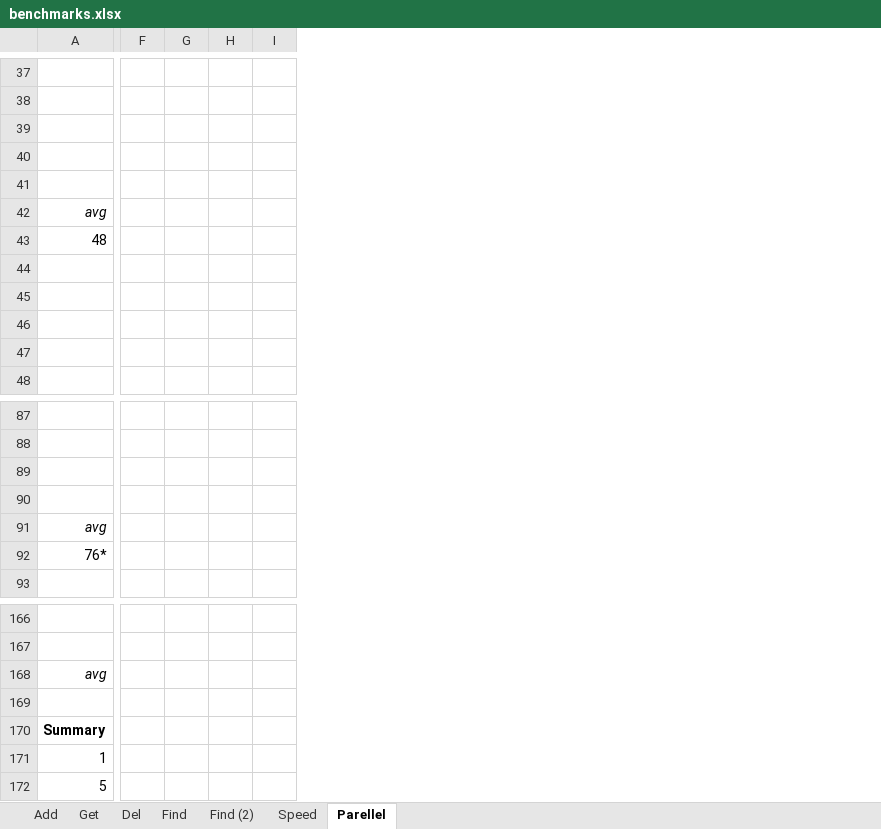
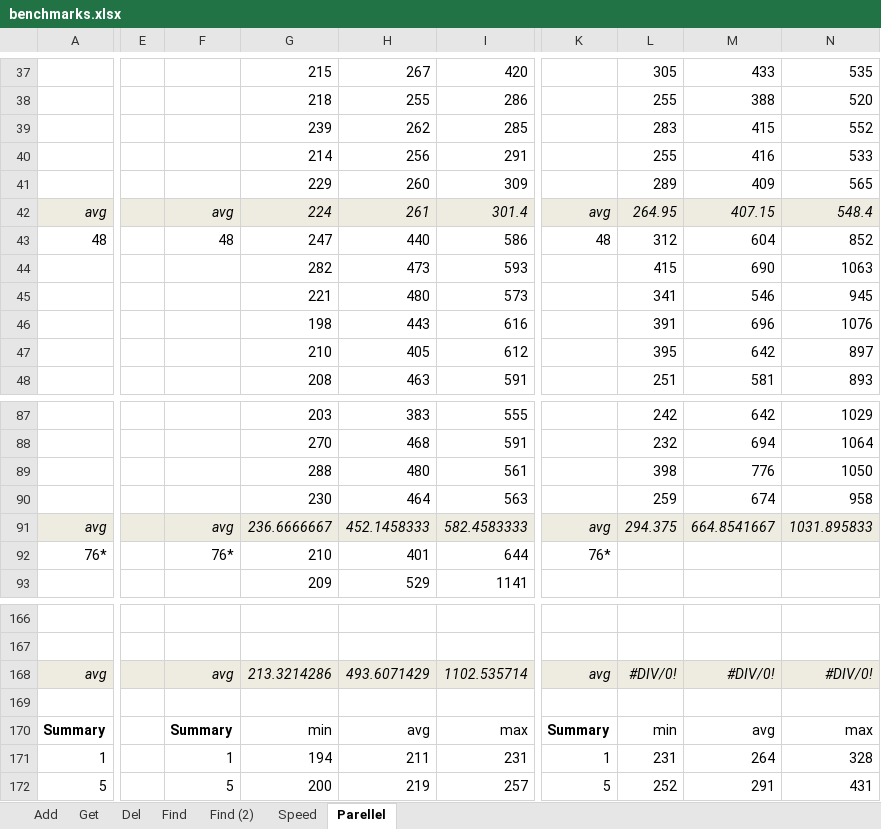
Before and after one commit to JungleComputing/advert, an Excel workbook: doc/thesis/figures/benchmarks.xlsx, sheet Parellel, drawn as a sheet; only a part is shown, gaps mark what is left out; values as stored, in another font and other column widths than the file's, no borders; charts and pictures not drawn; removed rows and columns are numbered as before the commit, all else as after; the diff covers the shown part only; the diff names each change by its address in the sheet, - before the commit and + after, or states it on an @@ line.

```diff
--- a/doc/thesis/figures/benchmarks.xlsx (sheet Parellel)
+++ b/doc/thesis/figures/benchmarks.xlsx (sheet Parellel)
+column E, empty
+column F, rows 42-43: avg | 48; rows 91-92: avg | 76*; rows 168-172: avg |  | Summary | 1 | 5
+column G, rows 37-48: 215 | 218 | 239 | 214 | 229 | 224 | 247 | 282 | 221 | 198 | 210 | 208; rows 87-93: 203 | 270 | 288 | 230 | 236.6666667 | 210 | 209; rows 168-172: 213.3214286 |  | min | 194 | 200
+column H, rows 37-48: 267 | 255 | 262 | 256 | 260 | 261 | 440 | 473 | 480 | 443 | 405 | 463; rows 87-93: 383 | 468 | 480 | 464 | 452.1458333 | 401 | 529; rows 168-172: 493.6071429 |  | avg | 211 | 219
+column I, rows 37-48: 420 | 286 | 285 | 291 | 309 | 301.4 | 586 | 593 | 573 | 616 | 612 | 591; rows 87-93: 555 | 591 | 561 | 563 | 582.4583333 | 644 | 1141; rows 168-172: 1102.535714 |  | max | 231 | 257
-column F, empty
-column G, empty
-column H, empty
-column I, empty
+column K, rows 42-43: avg | 48; rows 91-92: avg | 76*; rows 168-172: avg |  | Summary | 1 | 5
+column L, rows 37-48: 305 | 255 | 283 | 255 | 289 | 264.95 | 312 | 415 | 341 | 391 | 395 | 251; rows 87-91: 242 | 232 | 398 | 259 | 294.375; rows 168-172: #DIV/0! |  | min | 231 | 252
+column M, rows 37-48: 433 | 388 | 415 | 416 | 409 | 407.15 | 604 | 690 | 546 | 696 | 642 | 581; rows 87-91: 642 | 694 | 776 | 674 | 664.8541667; rows 168-172: #DIV/0! |  | avg | 264 | 291
+column N, rows 37-48: 535 | 520 | 552 | 533 | 565 | 548.4 | 852 | 1063 | 945 | 1076 | 897 | 893; rows 87-91: 1029 | 1064 | 1050 | 958 | 1031.895833; rows 168-172: #DIV/0! |  | max | 328 | 431
-A42 fill: none
+A42 fill: #EEECE1
-A91 fill: none
+A91 fill: #EEECE1
-A168 fill: none
+A168 fill: #EEECE1
```
Also changed, not shown: 8 added rows, 5 added columns, 12 edited cells and cell formats elsewhere in this sheet, charts or pictures, 26 other files.
